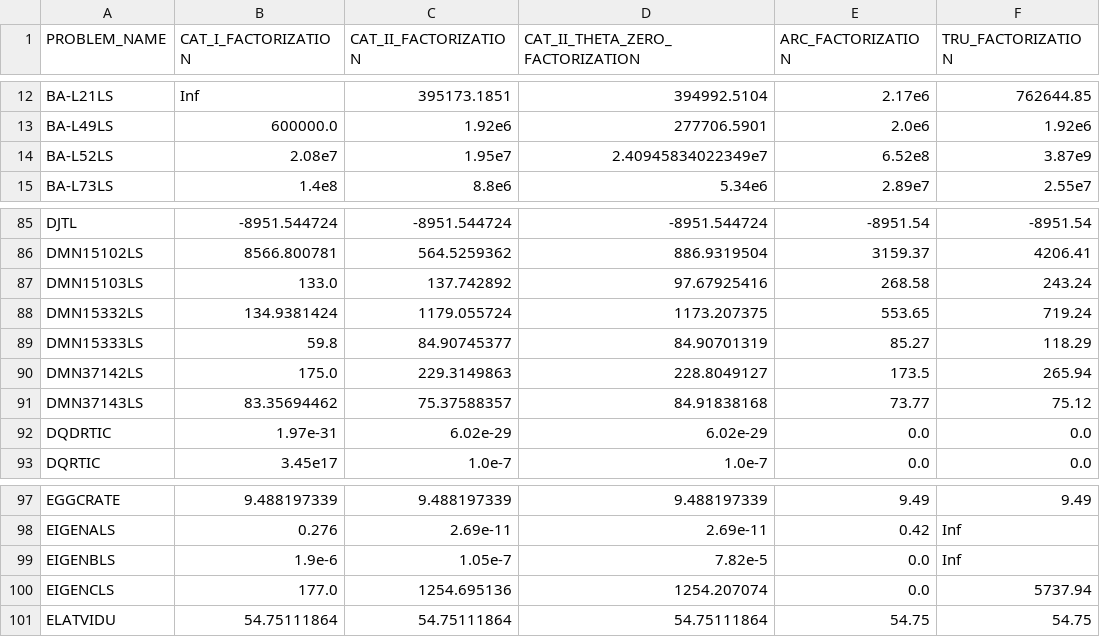
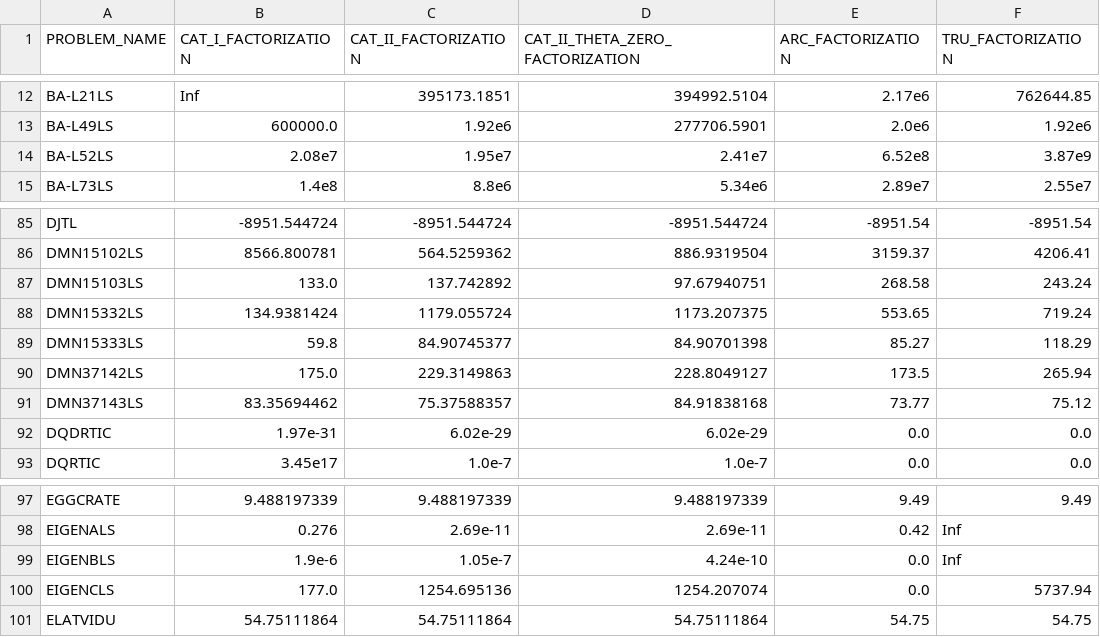
Before and after one commit to fadihamad94/CATrustRegionMethod.jl, a CSV file: results/cutest/all_algorithm_results_obj_value.csv, drawn as a sheet; only a part is shown, gaps mark what is left out.

```diff
--- a/results/cutest/all_algorithm_results_obj_value.csv
+++ b/results/cutest/all_algorithm_results_obj_value.csv
@@ -13,3 +13,3 @@ BA-L21LS,Inf,395173.1851,394992.5104,2.17e6,762644.85
 BA-L49LS,600000.0,1.92e6,277706.5901,2.0e6,1.92e6
-BA-L52LS,2.08e7,1.95e7,2.40945834022349e7,6.52e8,3.87e9
+BA-L52LS,2.08e7,1.95e7,2.41e7,6.52e8,3.87e9
 BA-L73LS,1.4e8,8.8e6,5.34e6,2.89e7,2.55e7
@@ -86,5 +86,5 @@ DJTL,-8951.544724,-8951.544724,-8951.544724,-8951.54,-8951.54
 DMN15102LS,8566.800781,564.5259362,886.9319504,3159.37,4206.41
-DMN15103LS,133.0,137.742892,97.67925416,268.58,243.24
+DMN15103LS,133.0,137.742892,97.67940751,268.58,243.24
 DMN15332LS,134.9381424,1179.055724,1173.207375,553.65,719.24
-DMN15333LS,59.8,84.90745377,84.90701319,85.27,118.29
+DMN15333LS,59.8,84.90745377,84.90701398,85.27,118.29
 DMN37142LS,175.0,229.3149863,228.8049127,173.5,265.94
@@ -98,3 +98,3 @@ EGGCRATE,9.488197339,9.488197339,9.488197339,9.49,9.49
 EIGENALS,0.276,2.69e-11,2.69e-11,0.42,Inf
-EIGENBLS,1.9e-6,1.05e-7,7.82e-5,0.0,Inf
+EIGENBLS,1.9e-6,1.05e-7,4.24e-10,0.0,Inf
 EIGENCLS,177.0,1254.695136,1254.207074,0.0,5737.94
```
Also changed, not shown: results/cutest/all_algorithm_results_factorization.csv, results/cutest/all_algorithm_results_functions_CAT.csv, 6 other files.
